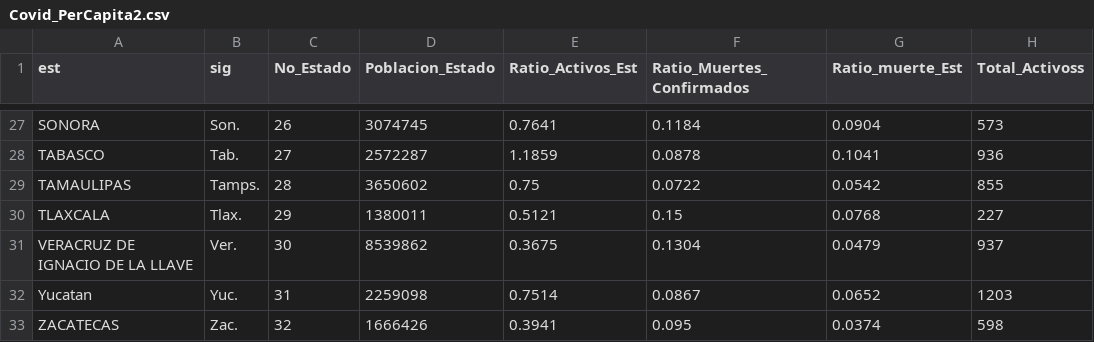
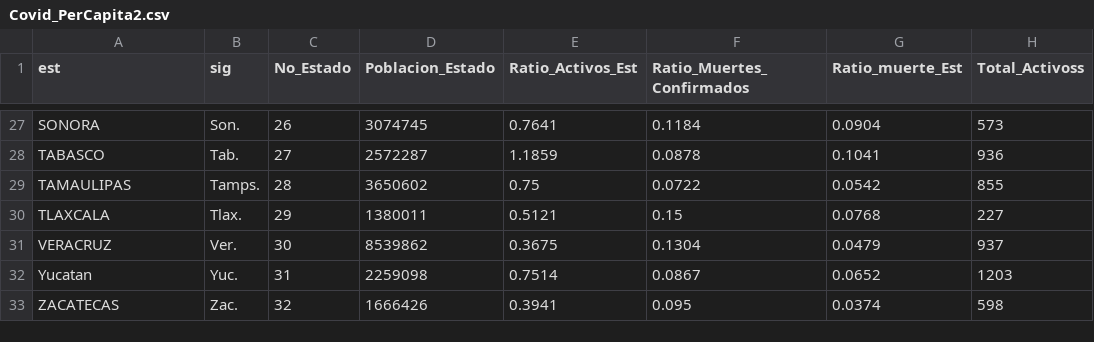
Before and after one commit to ykevinsh/CursoR, a CSV file: Covid_PerCapita2.csv, drawn as a sheet; only a part is shown, gaps mark what is left out; the diff names each change by its address in the sheet, - before the commit and + after, or states it on an @@ line.

Commit message:
Update Covid_PerCapita2.csv

```diff
--- a/Covid_PerCapita2.csv
+++ b/Covid_PerCapita2.csv
-A31 (est): VERACRUZ DE IGNACIO DE LA LLAVE
+A31 (est): VERACRUZ
```
